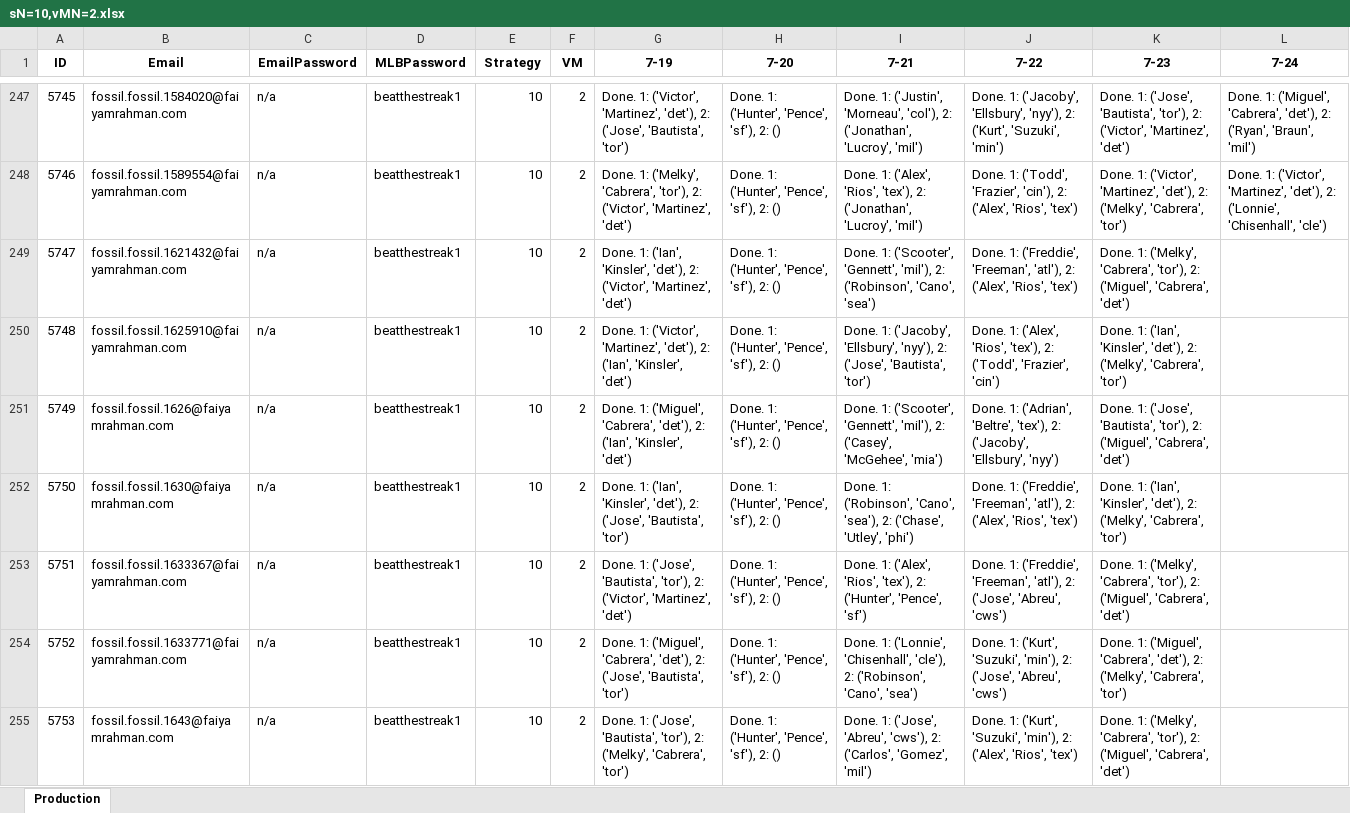
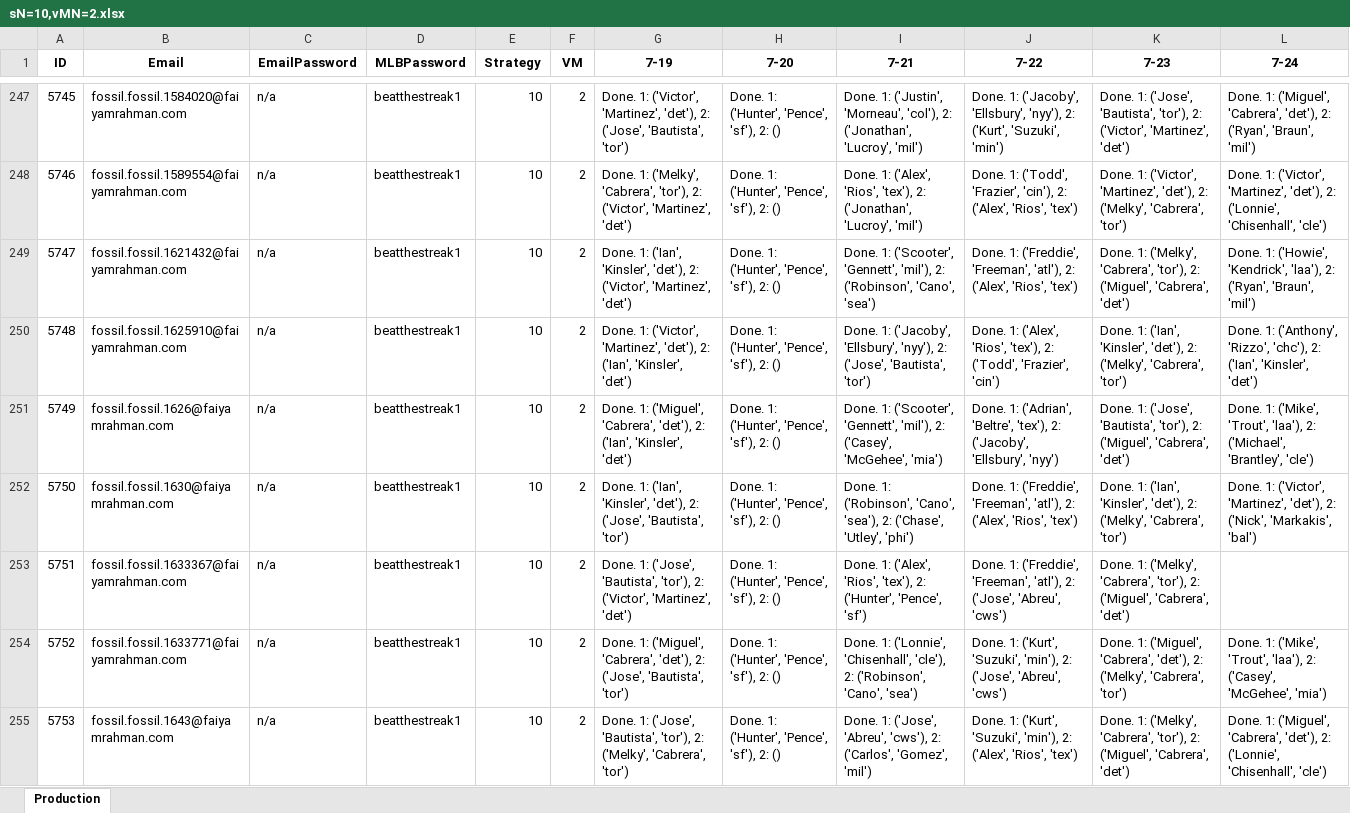
Before and after one commit to frahman5/beatthestreakBots, an Excel workbook: accountFiles/minionAccountFiles/sN=10,vMN=2.xlsx, sheet Production, drawn as a sheet; only a part is shown, gaps mark what is left out; values as stored, in another font and other column widths than the file's, no borders; the diff covers the shown part only; the diff names each change by its address in the sheet, - before the commit and + after, or states it on an @@ line.

```diff
--- a/accountFiles/minionAccountFiles/sN=10,vMN=2.xlsx (sheet Production)
+++ b/accountFiles/minionAccountFiles/sN=10,vMN=2.xlsx (sheet Production)
-L249 (7-24): (empty)
+L249 (7-24): Done. 1: ('Howie', 'Kendrick', 'laa'), 2: ('Ryan', 'Braun', 'mil')
-L250 (7-24): (empty)
+L250 (7-24): Done. 1: ('Anthony', 'Rizzo', 'chc'), 2: ('Ian', 'Kinsler', 'det')
-L251 (7-24): (empty)
+L251 (7-24): Done. 1: ('Mike', 'Trout', 'laa'), 2: ('Michael', 'Brantley', 'cle')
-L252 (7-24): (empty)
+L252 (7-24): Done. 1: ('Victor', 'Martinez', 'det'), 2: ('Nick', 'Markakis', 'bal')
-L254 (7-24): (empty)
+L254 (7-24): Done. 1: ('Mike', 'Trout', 'laa'), 2: ('Casey', 'McGehee', 'mia')
-L255 (7-24): (empty)
+L255 (7-24): Done. 1: ('Miguel', 'Cabrera', 'det'), 2: ('Lonnie', 'Chisenhall', 'cle')
```
Also changed, not shown: 25 edited cells elsewhere in this sheet, 7 other files.
